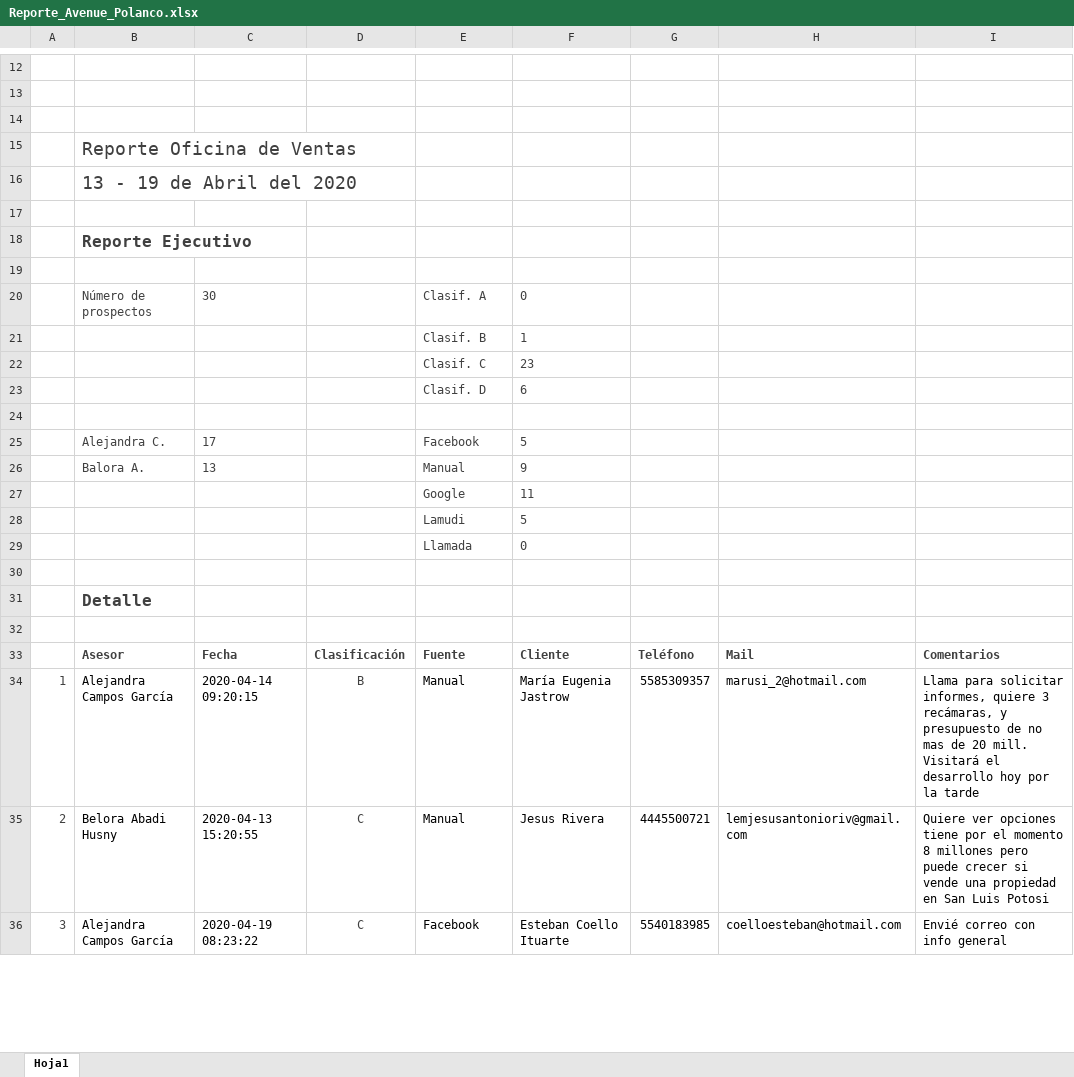
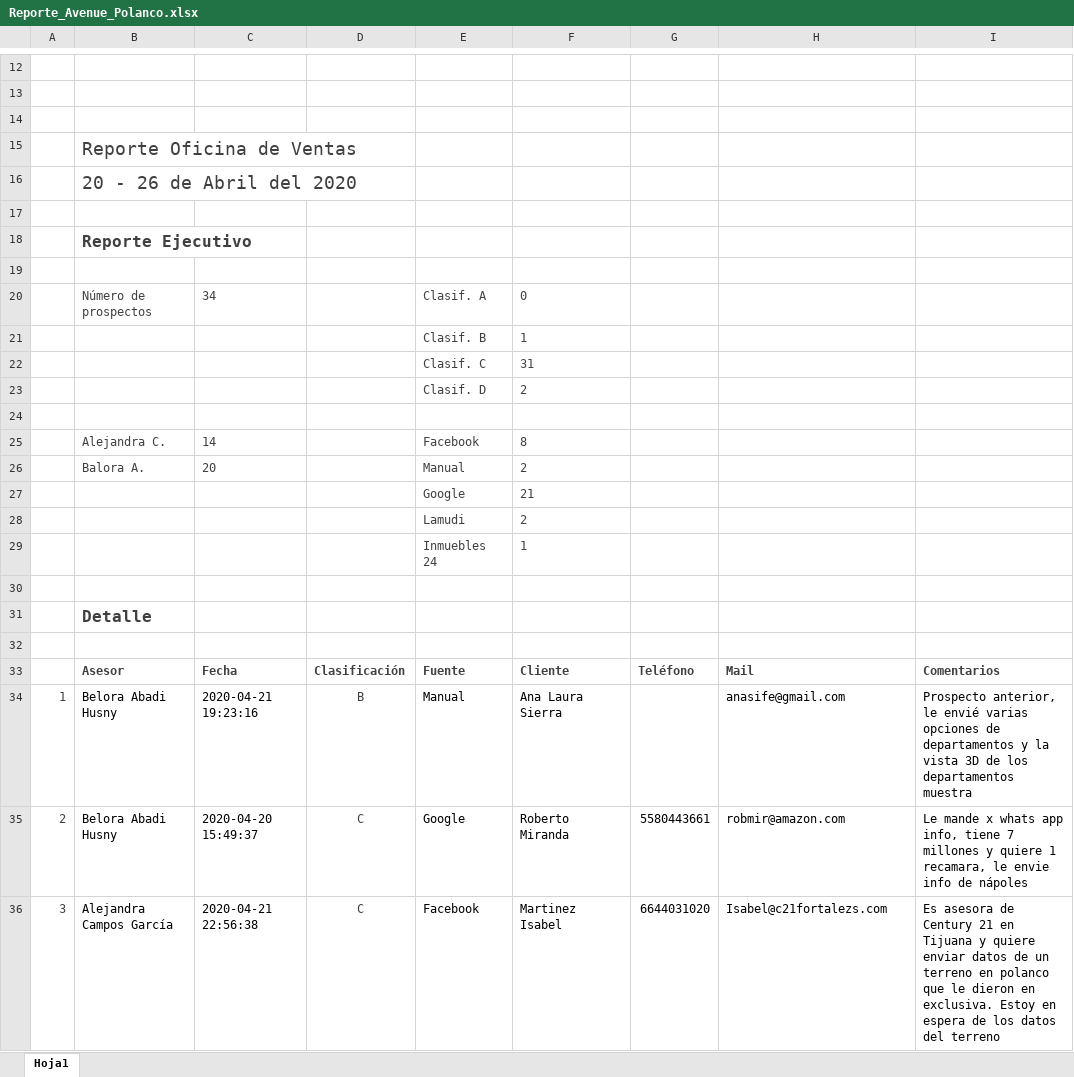
Before and after one commit to ConceptHaus/apikiper, an Excel workbook: public/reports/Reporte_Avenue_Polanco.xlsx, sheet Hoja1, drawn as a sheet; only a part is shown, gaps mark what is left out; values as stored, in another font and other column widths than the file's, no borders; charts and pictures not drawn; removed rows and columns are numbered as before the commit, all else as after; the diff covers the shown part only; the diff names each change by its address in the sheet, - before the commit and + after, or states it on an @@ line.

```diff
--- a/public/reports/Reporte_Avenue_Polanco.xlsx (sheet Hoja1)
+++ b/public/reports/Reporte_Avenue_Polanco.xlsx (sheet Hoja1)
-B16: 13 - 19 de Abril del 2020
+B16: 20 - 26 de Abril del 2020
-C20: 30
+C20: 34
-F22: 23
+F22: 31
-F23: 6
+F23: 2
-C25: 17
+C25: 14
-F25: 5
+F25: 8
-C26: 13
+C26: 20
-F26: 9
+F26: 2
-F27: 11
+F27: 21
-F28: 5
+F28: 2
-row 29:  |  |  |  | Llamada | 0
+row 29:  |  |  |  | Inmuebles 24 | 1
-B34: Alejandra Campos García
+B34: Belora Abadi Husny
-C34: 2020-04-14 09:20:15
+C34: 2020-04-21 19:23:16
-F34: María Eugenia Jastrow
+F34: Ana Laura Sierra
-G34: 5585309357
+G34: (empty)
-H34: marusi_2@hotmail.com
+H34: anasife@gmail.com
-I34: Llama para solicitar informes, quiere 3 recámaras, y presupuesto de no mas de 20 mill. Visitará el desarrollo hoy por la tarde
+I34: Prospecto anterior, le envié varias opciones de departamentos y la vista 3D de los departamentos muestra
-C35: 2020-04-13 15:20:55
+C35: 2020-04-20 15:49:37
-E35: Manual
+E35: Google
-F35: Jesus Rivera
+F35: Roberto Miranda
-G35: 4445500721
+G35: 5580443661
-H35: lemjesusantonioriv@gmail.com
+H35: robmir@amazon.com
-I35: Quiere ver opciones tiene por el momento 8 millones pero puede crecer si vende una propiedad en San Luis Potosi
+I35: Le mande x whats app info, tiene 7 millones y quiere 1 recamara, le envie info de nápoles
-C36: 2020-04-19 08:23:22
+C36: 2020-04-21 22:56:38
-F36: Esteban Coello Ituarte
+F36: Martinez Isabel
-G36: 5540183985
+G36: 6644031020
-H36: coelloesteban@hotmail.com
+H36: Isabel@c21fortalezs.com
-I36: Envié correo con info general
+I36: Es asesora de Century 21 en Tijuana y quiere enviar datos de un terreno en polanco que le dieron en exclusiva. Estoy en espera de los datos del terreno
```
Also changed, not shown: 5 added rows, 5 removed rows and 161 edited cells elsewhere in this sheet, public/reports/Reporte_Avenue_Napoles.xlsx, 3 other files.
